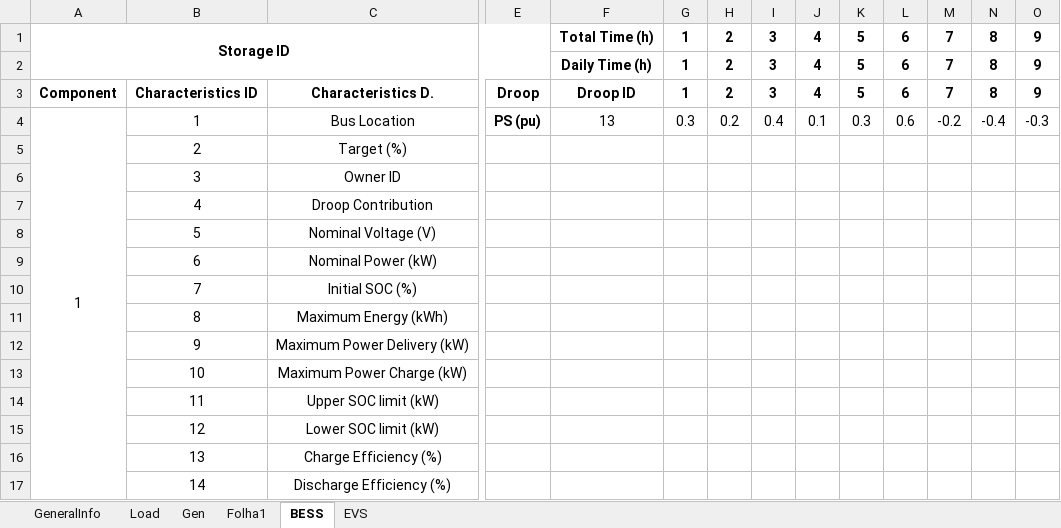
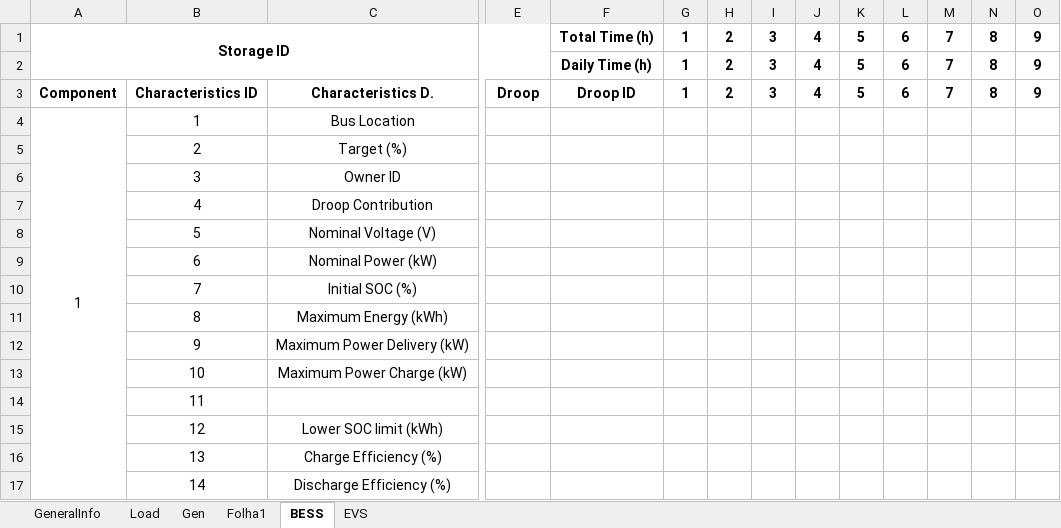
Before and after one commit to larissamontefusco/opt_communities, an Excel workbook: excel_task_newopt.xlsx, sheet BESS, drawn as a sheet; only a part is shown, gaps mark what is left out; values as stored, in another font and other column widths than the file's, no borders; the diff covers the shown part only; the diff names each change by its address in the sheet, - before the commit and + after, or states it on an @@ line.

```diff
--- a/excel_task_newopt.xlsx (sheet BESS)
+++ b/excel_task_newopt.xlsx (sheet BESS)
-E4: PS (pu)
+E4: (empty)
-F4: 13
+F4: (empty)
-G4: 0.3
+G4: (empty)
-H4: 0.2
+H4: (empty)
-I4: 0.4
+I4: (empty)
-J4: 0.1
+J4: (empty)
-K4: 0.3
+K4: (empty)
-L4: 0.6
+L4: (empty)
-M4: -0.2
+M4: (empty)
-N4: -0.4
+N4: (empty)
-O4: -0.3
+O4: (empty)
-C14: Upper SOC limit (kW)
+C14: (empty)
-C15: Lower SOC limit (kW)
+C15: Lower SOC limit (kWh)
```
Also changed, not shown: 16 edited cells elsewhere in this sheet, sheet EVS, 2 other files.
